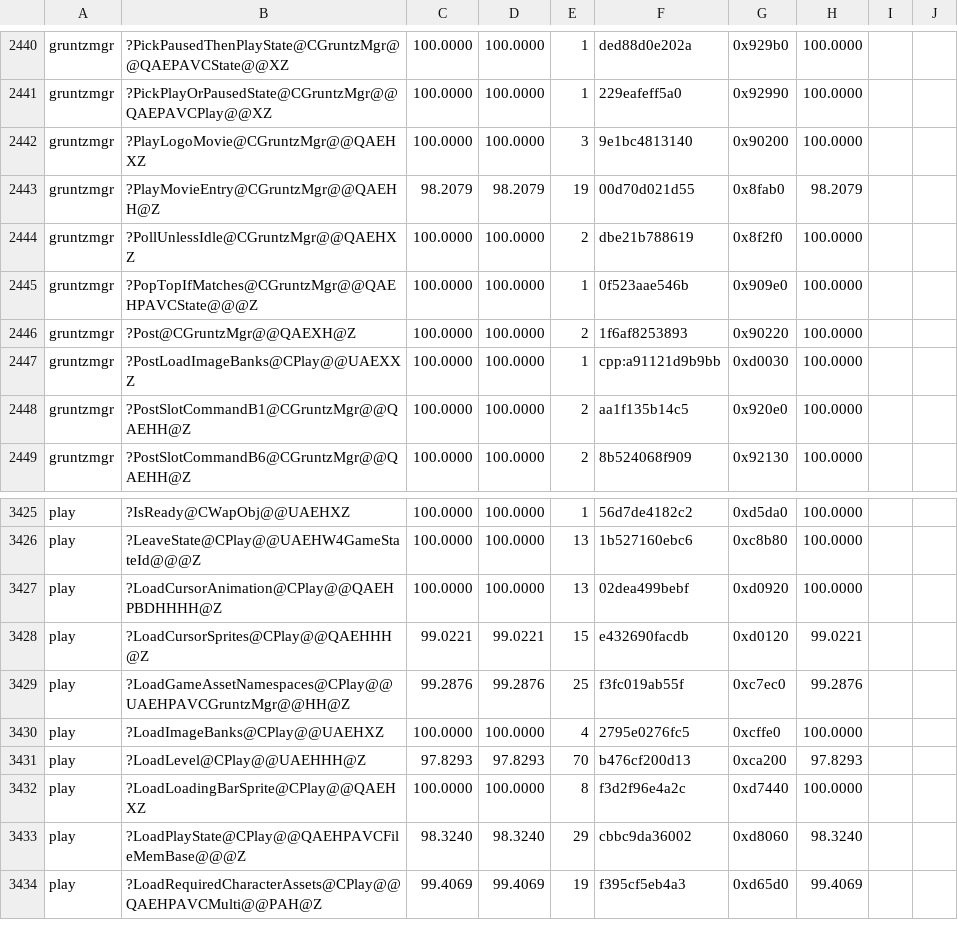
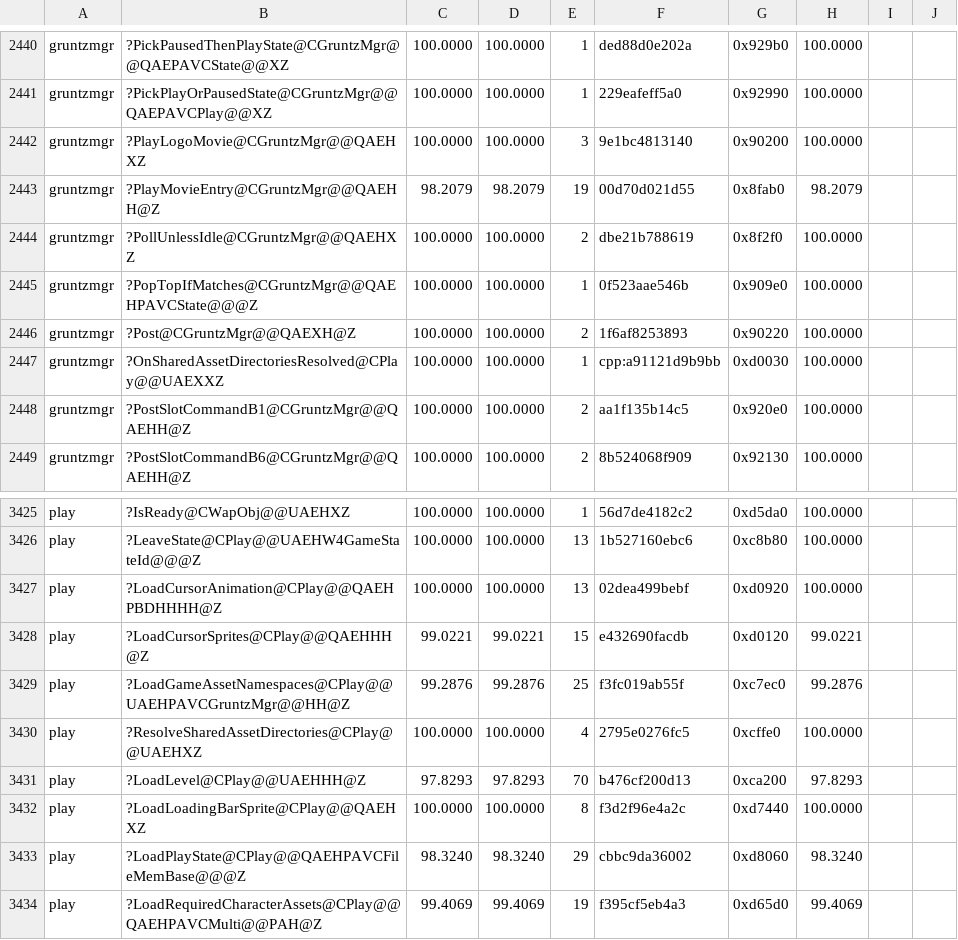
Before and after one commit to sushi-shi/gruntz-decomp, a TSV file: config/match_baseline.tsv, drawn as a sheet; only a part is shown, gaps mark what is left out.

Commit message:
refactor: name shared asset directory resolution and hook

```diff
--- a/config/match_baseline.tsv
+++ b/config/match_baseline.tsv
@@ -2446,3 +2446,3 @@ gruntzmgr	?PopTopIfMatches@CGruntzMgr@@QAEHPAVCState@@@Z	100.0000	100.0000	1	0f5
 gruntzmgr	?Post@CGruntzMgr@@QAEXH@Z	100.0000	100.0000	2	1f6af8253893	0x90220	100.0000	
-gruntzmgr	?PostLoadImageBanks@CPlay@@UAEXXZ	100.0000	100.0000	1	cpp:a91121d9b9bb	0xd0030	100.0000	
+gruntzmgr	?OnSharedAssetDirectoriesResolved@CPlay@@UAEXXZ	100.0000	100.0000	1	cpp:a91121d9b9bb	0xd0030	100.0000	
 gruntzmgr	?PostSlotCommandB1@CGruntzMgr@@QAEHH@Z	100.0000	100.0000	2	aa1f135b14c5	0x920e0	100.0000	
@@ -3429,3 +3429,3 @@ play	?LoadCursorSprites@CPlay@@QAEHHH@Z	99.0221	99.0221	15	e432690facdb	0xd0120
 play	?LoadGameAssetNamespaces@CPlay@@UAEHPAVCGruntzMgr@@HH@Z	99.2876	99.2876	25	f3fc019ab55f	0xc7ec0	99.2876	
-play	?LoadImageBanks@CPlay@@UAEHXZ	100.0000	100.0000	4	2795e0276fc5	0xcffe0	100.0000	
+play	?ResolveSharedAssetDirectories@CPlay@@UAEHXZ	100.0000	100.0000	4	2795e0276fc5	0xcffe0	100.0000	
 play	?LoadLevel@CPlay@@UAEHHH@Z	97.8293	97.8293	70	b476cf200d13	0xca200	97.8293	
```
Also changed, not shown: 3 other files.
